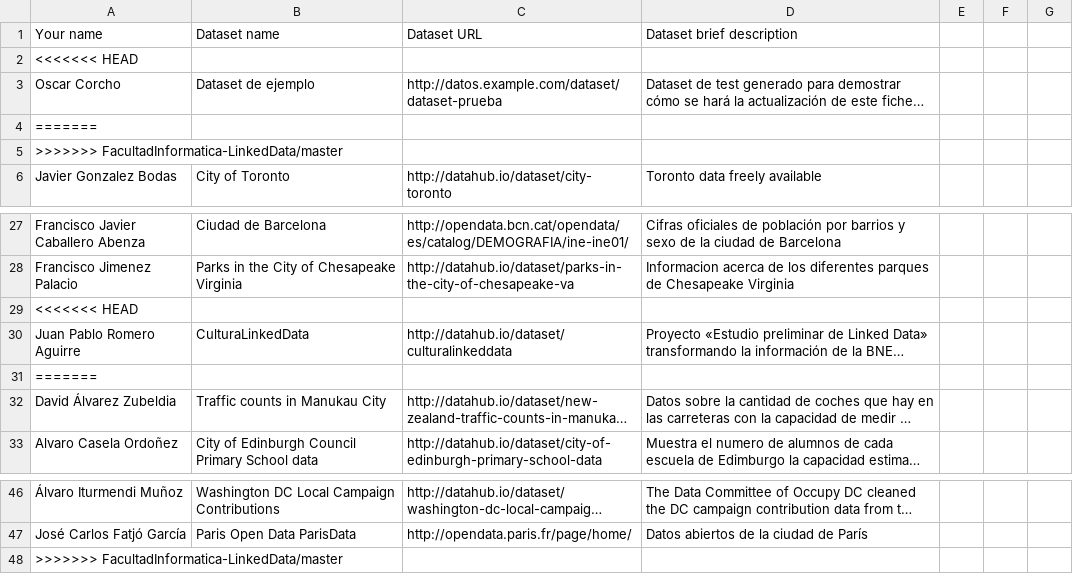
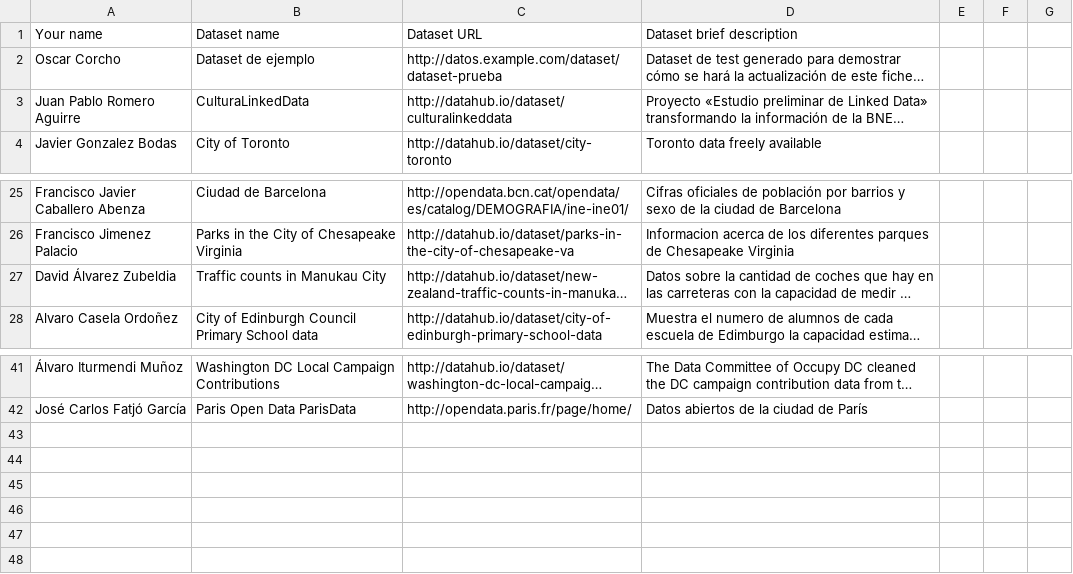
Before and after one commit to FacultadInformatica-LinkedData/Curso2015-2016, a CSV file: Assignment1/DatasetDescriptions.csv, drawn as a sheet; only a part is shown, gaps mark what is left out; long unchanged cells end in …; removed rows and columns are numbered as before the commit, all else as after; the diff names each change by its address in the sheet, - before the commit and + after, or states it on an @@ line.

Commit message:
Insertada línea por Juan Pablo
En posición línea 3

```diff
--- a/Assignment1/DatasetDescriptions.csv
+++ b/Assignment1/DatasetDescriptions.csv
-row 2: <<<<<<< HEAD
-row 4: =======
-row 5: >>>>>>> FacultadInformatica-LinkedData/master
@@ row 30 moved to row 3: Juan Pablo Romero Aguirre @@
-row 29: <<<<<<< HEAD
-row 31: =======
-row 48: >>>>>>> FacultadInformatica-LinkedData/master
```
